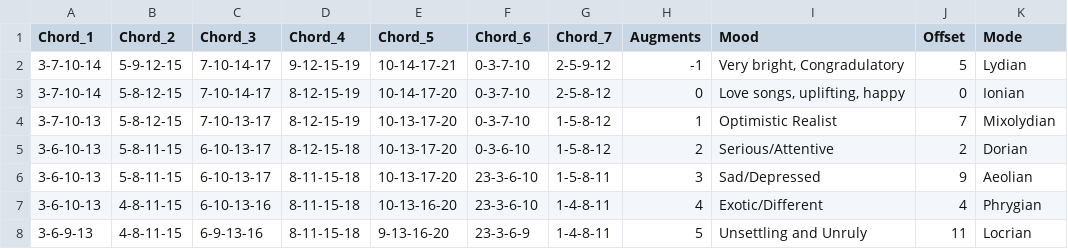
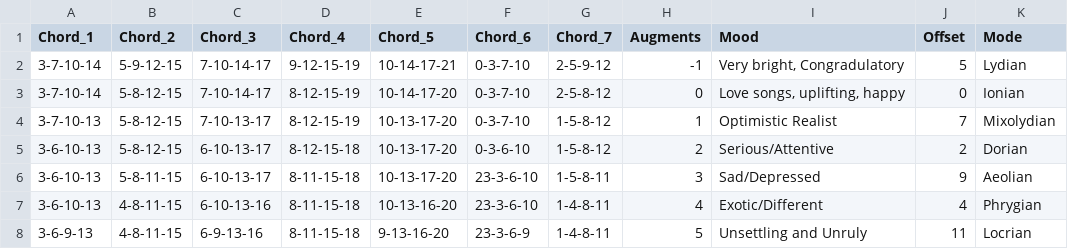
Before and after one commit to pixelrebirth/Chordal-Mapper, a CSV file: Chords by Mode - Step Sheet.csv, drawn as a sheet; only a part is shown; the diff names each change by its address in the sheet, - before the commit and + after, or states it on an @@ line.

Commit message:
FIx bug on map

```diff
--- a/Chords by Mode - Step Sheet.csv
+++ b/Chords by Mode - Step Sheet.csv
-B5 (Chord_2): 5-8-11-15
+B5 (Chord_2): 5-8-12-15
```
